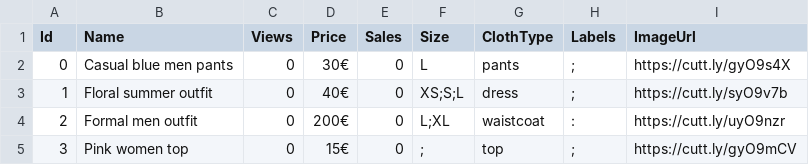
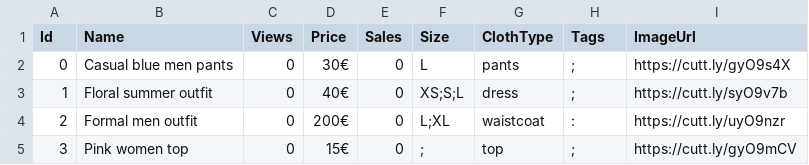
Before and after one commit to FRYoussef/multi-agent-store, a CSV file: DB/ClothingDB.csv (was DB/DB.csv), drawn as a sheet.

```diff
--- a/DB/DB.csv
+++ b/DB/ClothingDB.csv
@@ -1,2 +1,2 @@
-Id,Name,Views,Price,Sales,Size,ClothType,Labels,ImageUrl
+Id,Name,Views,Price,Sales,Size,ClothType,Tags,ImageUrl
 0,Casual blue men pants,0,30€,0,L,pants,;,https://cutt.ly/gyO9s4X
```
Also changed, not shown: 2 other files.
